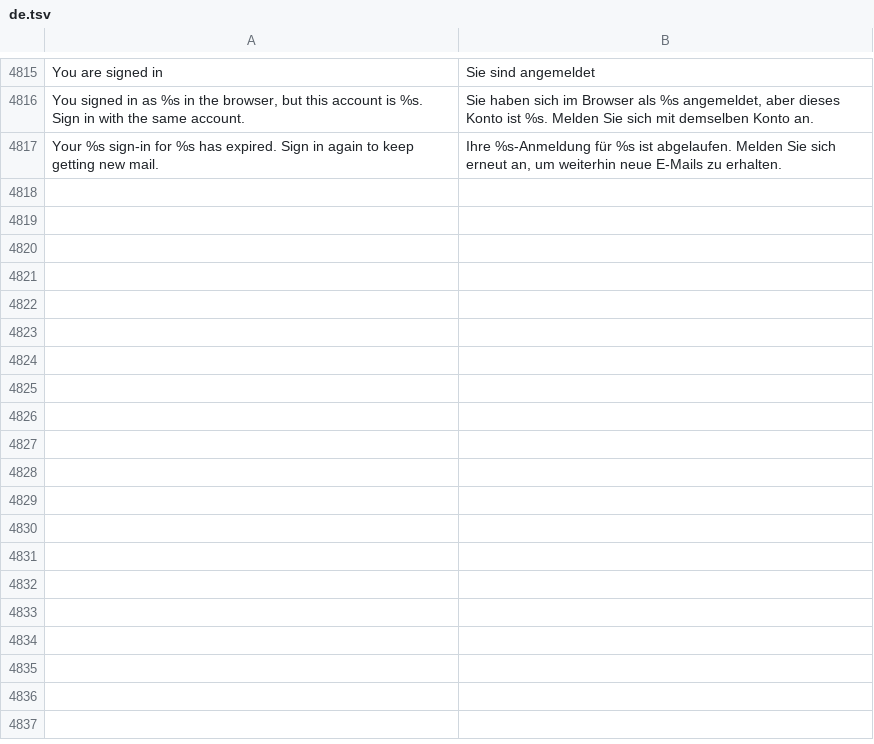
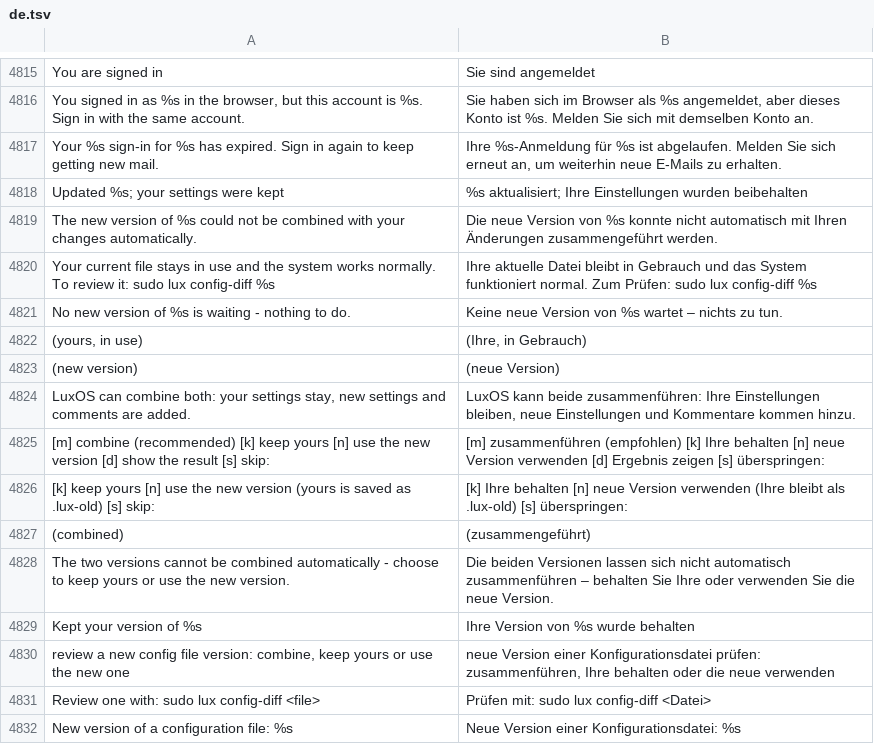
Before and after one commit to luxopes/LuxOS-Arch, a TSV file: packages/luxos-i18n/files/de.tsv, drawn as a sheet; only a part is shown, gaps mark what is left out; the diff names each change by its address in the sheet, - before the commit and + after, or states it on an @@ line.

```diff
--- a/packages/luxos-i18n/files/de.tsv
+++ b/packages/luxos-i18n/files/de.tsv
+row 4818: Updated %s; your settings were kept | %s aktualisiert; Ihre Einstellungen wurden beibehalten
+row 4819: The new version of %s could not be combined with your changes automatically. | Die neue Version von %s konnte nicht automatisch mit Ihren Änderungen zusammengeführt werden.
+row 4820: Your current file stays in use and the system works normally. To review it: sudo lux config-diff %s | Ihre aktuelle Datei bleibt in Gebrauch und das System funktioniert normal. Zum Prüfen: sudo lux config-diff %s
+row 4821: No new version of %s is waiting - nothing to do. | Keine neue Version von %s wartet – nichts zu tun.
+row 4822: (yours, in use) | (Ihre, in Gebrauch)
+row 4823: (new version) | (neue Version)
+row 4824: LuxOS can combine both: your settings stay, new settings and comments are added. | LuxOS kann beide zusammenführen: Ihre Einstellungen bleiben, neue Einstellungen und Kommentare kommen hinzu.
+row 4825: [m] combine (recommended) [k] keep yours [n] use the new version [d] show the result [s] skip: | [m] zusammenführen (empfohlen) [k] Ihre behalten [n] neue Version verwenden [d] Ergebnis zeigen [s] überspringen:
+row 4826: [k] keep yours [n] use the new version (yours is saved as .lux-old) [s] skip: | [k] Ihre behalten [n] neue Version verwenden (Ihre bleibt als .lux-old) [s] überspringen:
+row 4827: (combined) | (zusammengeführt)
+row 4828: The two versions cannot be combined automatically - choose to keep yours or use the new version. | Die beiden Versionen lassen sich nicht automatisch zusammenführen – behalten Sie Ihre oder verwenden Sie die neue Version.
+row 4829: Kept your version of %s | Ihre Version von %s wurde behalten
+row 4830: review a new config file version: combine, keep yours or use the new one | neue Version einer Konfigurationsdatei prüfen: zusammenführen, Ihre behalten oder die neue verwenden
+row 4831: Review one with: sudo lux config-diff <file> | Prüfen mit: sudo lux config-diff <Datei>
+row 4832: New version of a configuration file: %s | Neue Version einer Konfigurationsdatei: %s
```
Also changed, not shown: packages/luxos-i18n/files/es.tsv, packages/luxos-i18n/files/fr.tsv, 34 other files.
